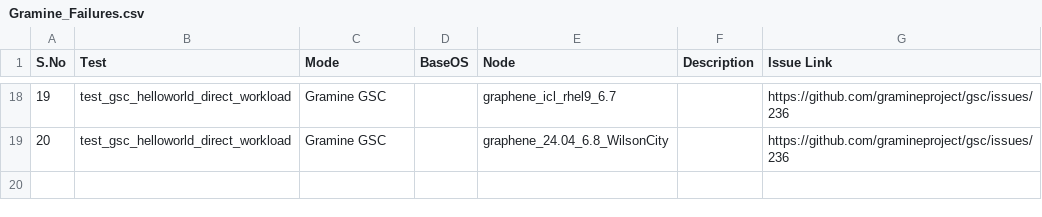
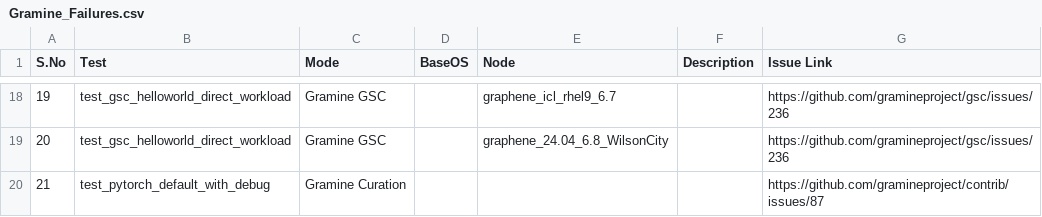
Before and after one commit to davidtian888/gramine_ci_report, a CSV file: data/Gramine_Failures.csv, drawn as a sheet; only a part is shown, gaps mark what is left out.

Commit message:
Update curation fixes

```diff
--- a/data/Gramine_Failures.csv
+++ b/data/Gramine_Failures.csv
@@ -19 +19,2 @@ S.No,Test,Mode,BaseOS,Node,Description,Issue Link
 20,test_gsc_helloworld_direct_workload,Gramine GSC,,graphene_24.04_6.8_WilsonCity,,https://github.com/gramineproject/gsc/issues/236
+21,test_pytorch_default_with_debug,Gramine Curation,,,,https://github.com/gramineproject/contrib/issues/87
```
Also changed, not shown: data/CI_Failures.csv.
